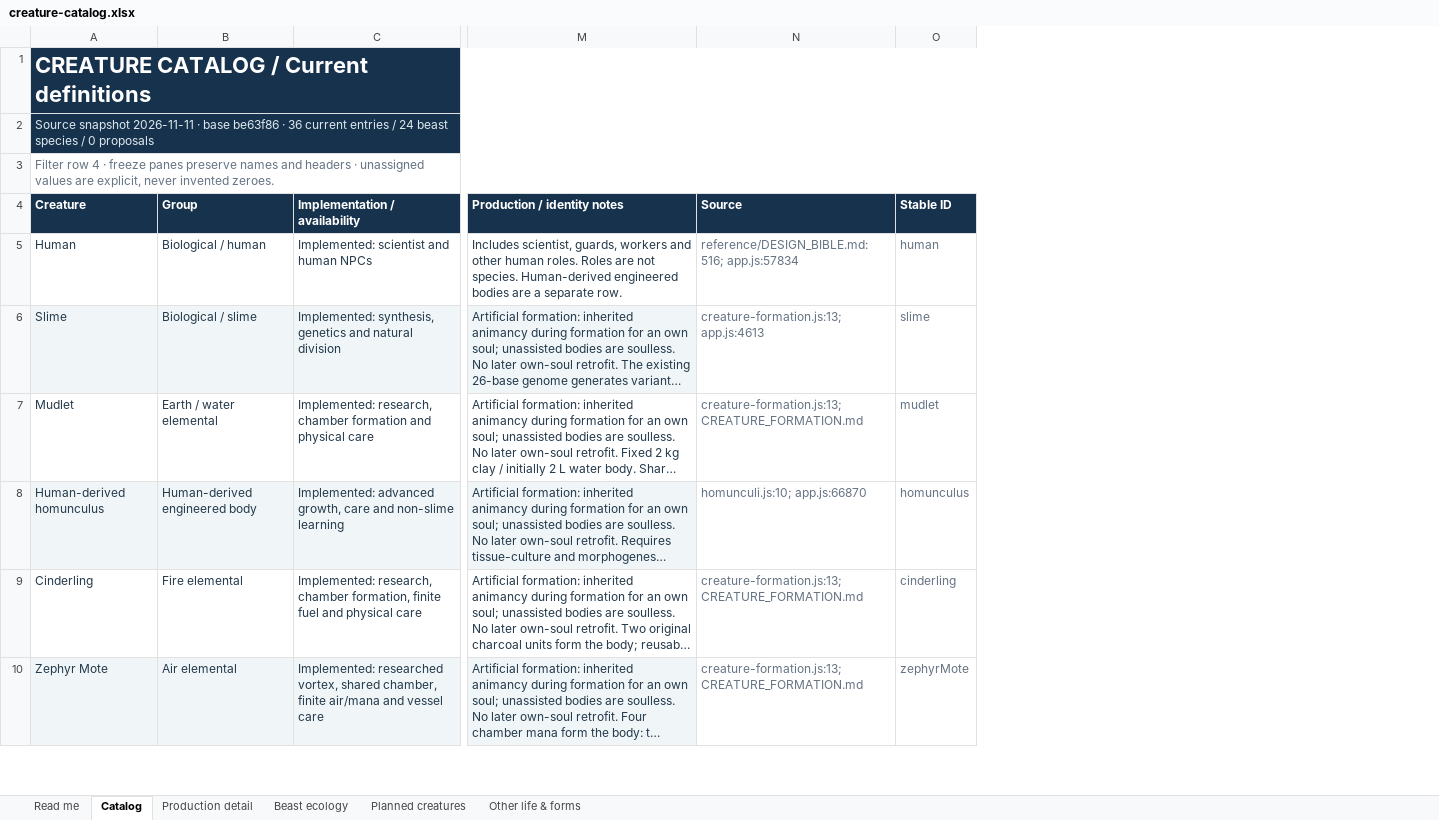
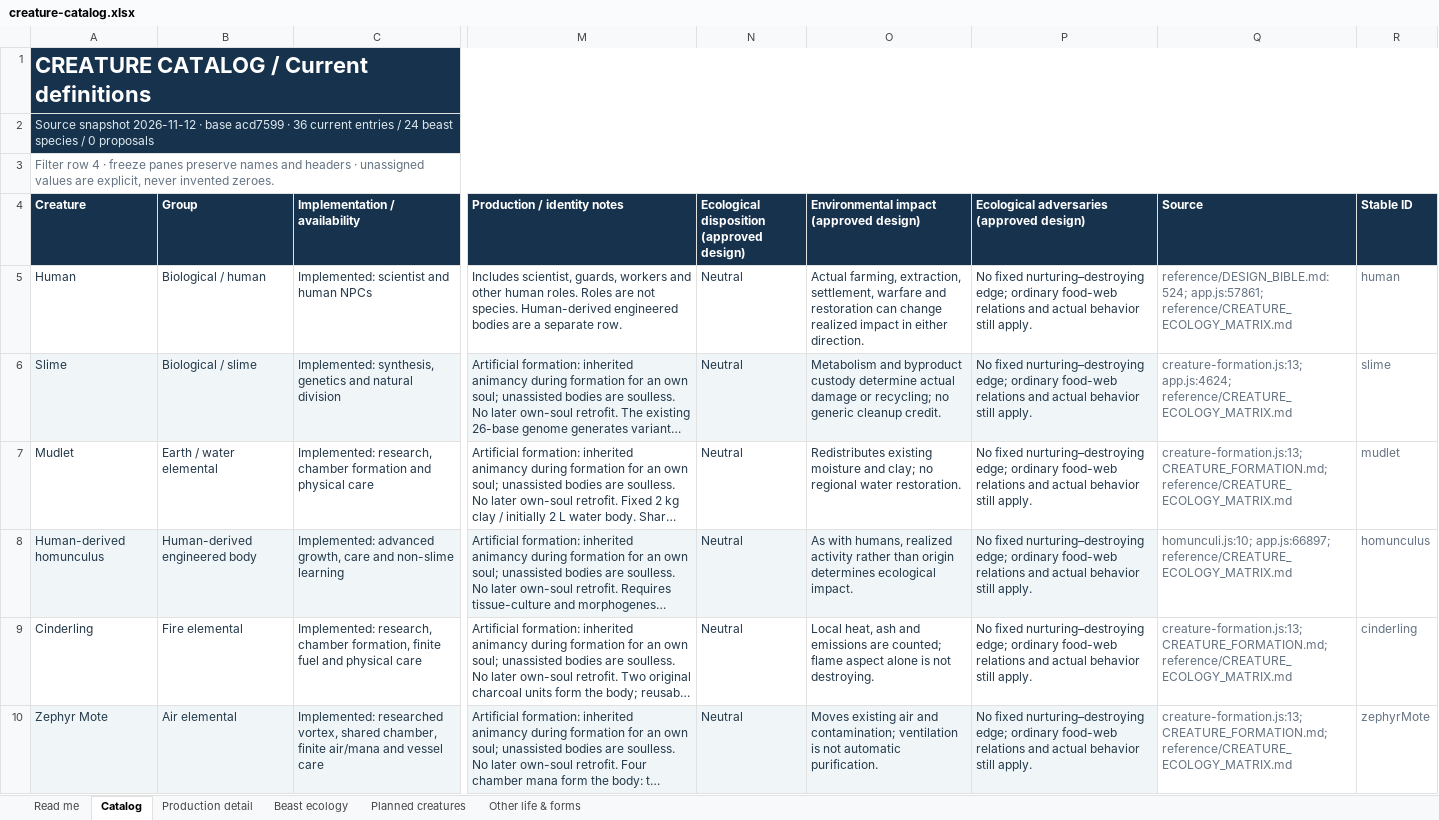
Before and after one commit to HelHeresyDev/Helix-Heresy, an Excel workbook: reference/creature-catalog.xlsx, sheet Catalog, drawn as a sheet; only a part is shown, gaps mark what is left out; long unchanged cells end in …; values as stored, in another font and other column widths than the file's, no borders; table styles not drawn; addresses are those after the commit; the diff covers the shown part only; the diff names each change by its address in the sheet, - before the commit and + after, or states it on an @@ line.

Commit message:
Freeze creature biology and ecological balance design

```diff
--- a/reference/creature-catalog.xlsx (sheet Catalog)
+++ b/reference/creature-catalog.xlsx (sheet Catalog)
+column N, rows 4-10: Ecological disposition (approved design) | Neutral | Neutral | Neutral | Neutral | Neutral | Neutral
+column O, rows 4-10: Environmental impact (approved design) | Actual farming, extraction, settlement, warfare and restoration can change realized impact in either direction. | Metabolism and byproduct custody determine actual damage or recycling; no generic cleanup credit. | Redistributes existing moisture and clay; no regional water restoration. | As with humans, realized activity rather than origin determines ecological impact. | Local heat, ash and emissions are counted; flame aspect alone is not destroying. | Moves existing air and contamination; ventilation is not automatic purification.
+column P, rows 4-10: Ecological adversaries (approved design) | No fixed nurturing–destroying edge; ordinary food-web relations and actual behavior still apply. | No fixed nurturing–destroying edge; ordinary food-web relations and actual behavior still apply. | No fixed nurturing–destroying edge; ordinary food-web relations and actual behavior still apply. | No fixed nurturing–destroying edge; ordinary food-web relations and actual behavior still apply. | No fixed nurturing–destroying edge; ordinary food-web relations and actual behavior still apply. | No fixed nurturing–destroying edge; ordinary food-web relations and actual behavior still apply.
-A2 (Creature): Source snapshot 2026-11-11 · base be63f86 · 36…
+A2 (Creature): Source snapshot 2026-11-12 · base acd7599 · 36…
-Q5 (Source): reference/DESIGN_BIBLE.md:516; app.js:57834
+Q5 (Source): reference/DESIGN_BIBLE.md:524; app.js:57861; reference/CREATURE_ECOLOGY_MATRIX.md
-Q6 (Source): creature-formation.js:13; app.js:4613
+Q6 (Source): creature-formation.js:13; app.js:4624; reference/CREATURE_ECOLOGY_MATRIX.md
-Q7 (Source): creature-formation.js:13; CREATURE_FORMATION.md
+Q7 (Source): creature-formation.js:13; CREATURE_FORMATION.md; reference/CREATURE_ECOLOGY_MATRIX.md
-Q8 (Source): homunculi.js:10; app.js:66870
+Q8 (Source): homunculi.js:10; app.js:66897; reference/CREATURE_ECOLOGY_MATRIX.md
-Q9:Q10 (Source): creature-formation.js:13; CREATURE_FORMATION.md
+Q9:Q10 (Source): creature-formation.js:13; CREATURE_FORMATION.md; reference/CREATURE_ECOLOGY_MATRIX.md
```
Also changed, not shown: 30 edited cells elsewhere in this sheet, sheet Planned creatures, sheet Production detail, sheet Read me, sheet Other life & forms, sheet Beast ecology, 14 other files.
